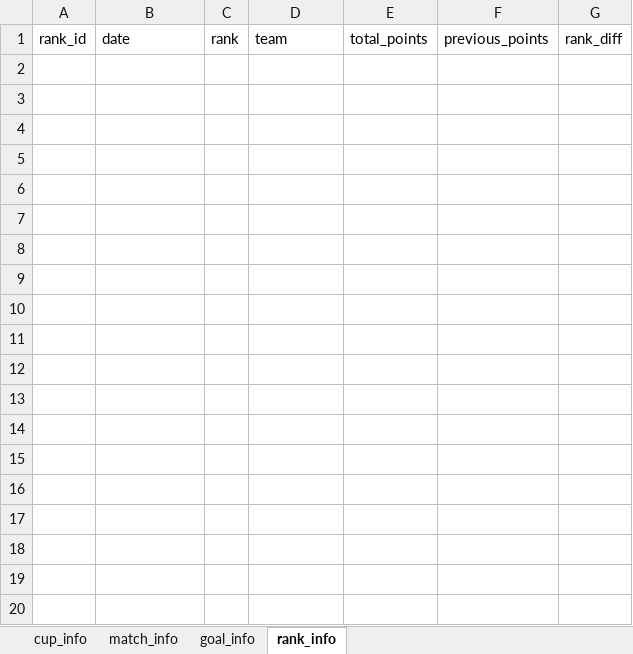
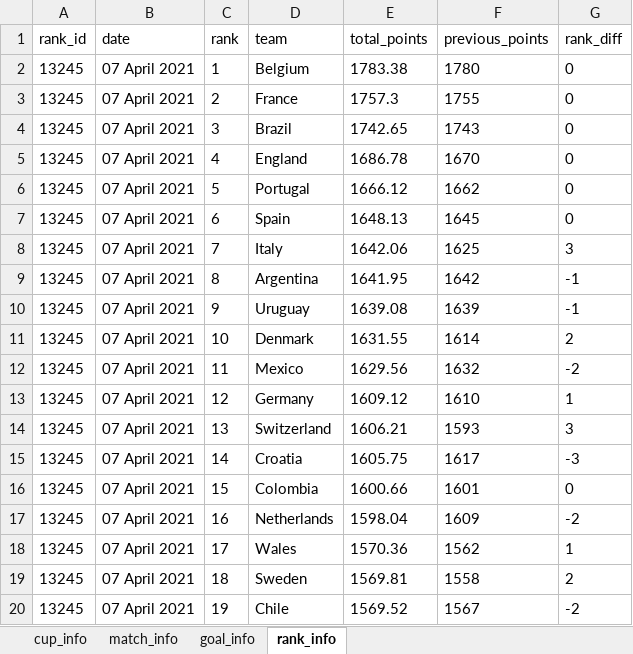
Before and after one commit to cauesmelo/world-cup-scraping, an Excel workbook: data.xlsx, sheet rank_info, drawn as a sheet; only a part is shown; values as stored, in another font and other column widths than the file's, no borders; the diff covers the shown part only; the diff names each change by its address in the sheet, - before the commit and + after, or states it on an @@ line.

```diff
--- a/data.xlsx (sheet rank_info)
+++ b/data.xlsx (sheet rank_info)
+row 2: 13245 | 07 April 2021 | 1 | Belgium | 1783.38 | 1780 | 0
+row 3: 13245 | 07 April 2021 | 2 | France | 1757.3 | 1755 | 0
+row 4: 13245 | 07 April 2021 | 3 | Brazil | 1742.65 | 1743 | 0
+row 5: 13245 | 07 April 2021 | 4 | England | 1686.78 | 1670 | 0
+row 6: 13245 | 07 April 2021 | 5 | Portugal | 1666.12 | 1662 | 0
+row 7: 13245 | 07 April 2021 | 6 | Spain | 1648.13 | 1645 | 0
+row 8: 13245 | 07 April 2021 | 7 | Italy | 1642.06 | 1625 | 3
+row 9: 13245 | 07 April 2021 | 8 | Argentina | 1641.95 | 1642 | -1
+row 10: 13245 | 07 April 2021 | 9 | Uruguay | 1639.08 | 1639 | -1
+row 11: 13245 | 07 April 2021 | 10 | Denmark | 1631.55 | 1614 | 2
+row 12: 13245 | 07 April 2021 | 11 | Mexico | 1629.56 | 1632 | -2
+row 13: 13245 | 07 April 2021 | 12 | Germany | 1609.12 | 1610 | 1
+row 14: 13245 | 07 April 2021 | 13 | Switzerland | 1606.21 | 1593 | 3
+row 15: 13245 | 07 April 2021 | 14 | Croatia | 1605.75 | 1617 | -3
+row 16: 13245 | 07 April 2021 | 15 | Colombia | 1600.66 | 1601 | 0
+row 17: 13245 | 07 April 2021 | 16 | Netherlands | 1598.04 | 1609 | -2
+row 18: 13245 | 07 April 2021 | 17 | Wales | 1570.36 | 1562 | 1
+row 19: 13245 | 07 April 2021 | 18 | Sweden | 1569.81 | 1558 | 2
+row 20: 13245 | 07 April 2021 | 19 | Chile | 1569.52 | 1567 | -2
```
Also changed, not shown: 191 added rows elsewhere in this sheet, 3 other files.
